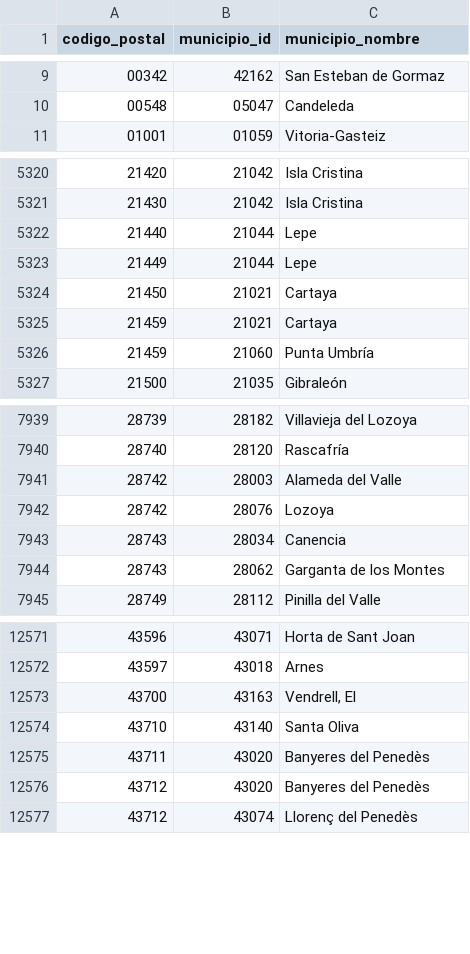
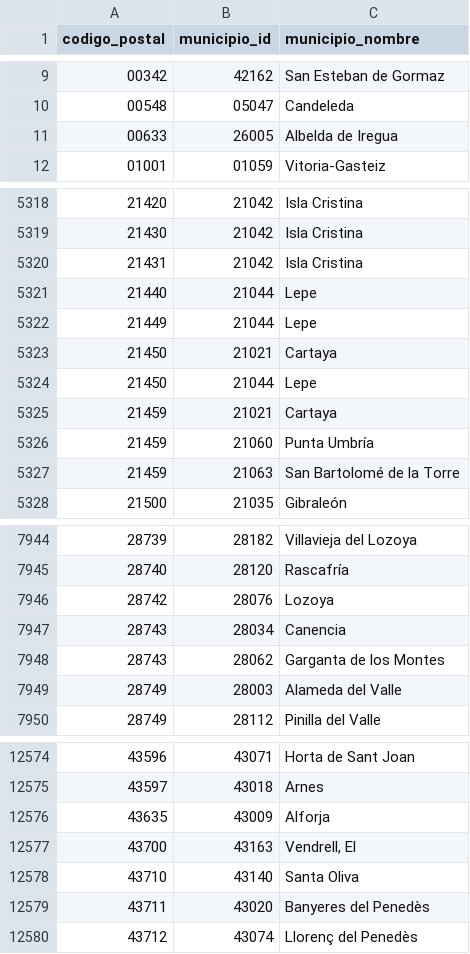
Before and after one commit to inigoflores/ds-codigos-postales-ine-es, a CSV file: data/codigos_postales_municipios.csv, drawn as a sheet; only a part is shown, gaps mark what is left out; the diff covers the shown part only.

Commit message:
Run script to update data (01/2021)

```diff
--- a/data/codigos_postales_municipios.csv
+++ b/data/codigos_postales_municipios.csv
@@ -10,2 +10,3 @@ codigo_postal,municipio_id,municipio_nombre
 00548,05047,Candeleda
+00633,26005,Albelda de Iregua
 01001,01059,Vitoria-Gasteiz
@@ -5321,2 +5319,3 @@ codigo_postal,municipio_id,municipio_nombre
 21430,21042,Isla Cristina
+21431,21042,Isla Cristina
 21440,21044,Lepe
@@ -5324,4 +5323,6 @@ codigo_postal,municipio_id,municipio_nombre
 21450,21021,Cartaya
+21450,21044,Lepe
 21459,21021,Cartaya
 21459,21060,Punta Umbría
+21459,21063,San Bartolomé de la Torre
 21500,21035,Gibraleón
@@ -7940,3 +7945,2 @@ codigo_postal,municipio_id,municipio_nombre
 28740,28120,Rascafría
-28742,28003,Alameda del Valle
 28742,28076,Lozoya
@@ -7944,2 +7948,3 @@ codigo_postal,municipio_id,municipio_nombre
 28743,28062,Garganta de los Montes
+28749,28003,Alameda del Valle
 28749,28112,Pinilla del Valle
@@ -12572,2 +12575,3 @@ codigo_postal,municipio_id,municipio_nombre
 43597,43018,Arnes
+43635,43009,Alforja
 43700,43163,"Vendrell, El"
@@ -12575,3 +12579,2 @@ codigo_postal,municipio_id,municipio_nombre
 43711,43020,Banyeres del Penedès
-43712,43020,Banyeres del Penedès
 43712,43074,Llorenç del Penedès
```
Also changed, not shown: 18 added rows and 17 removed rows elsewhere in this file, data/codigos_postales_municipiosid.csv, 3 other files.
